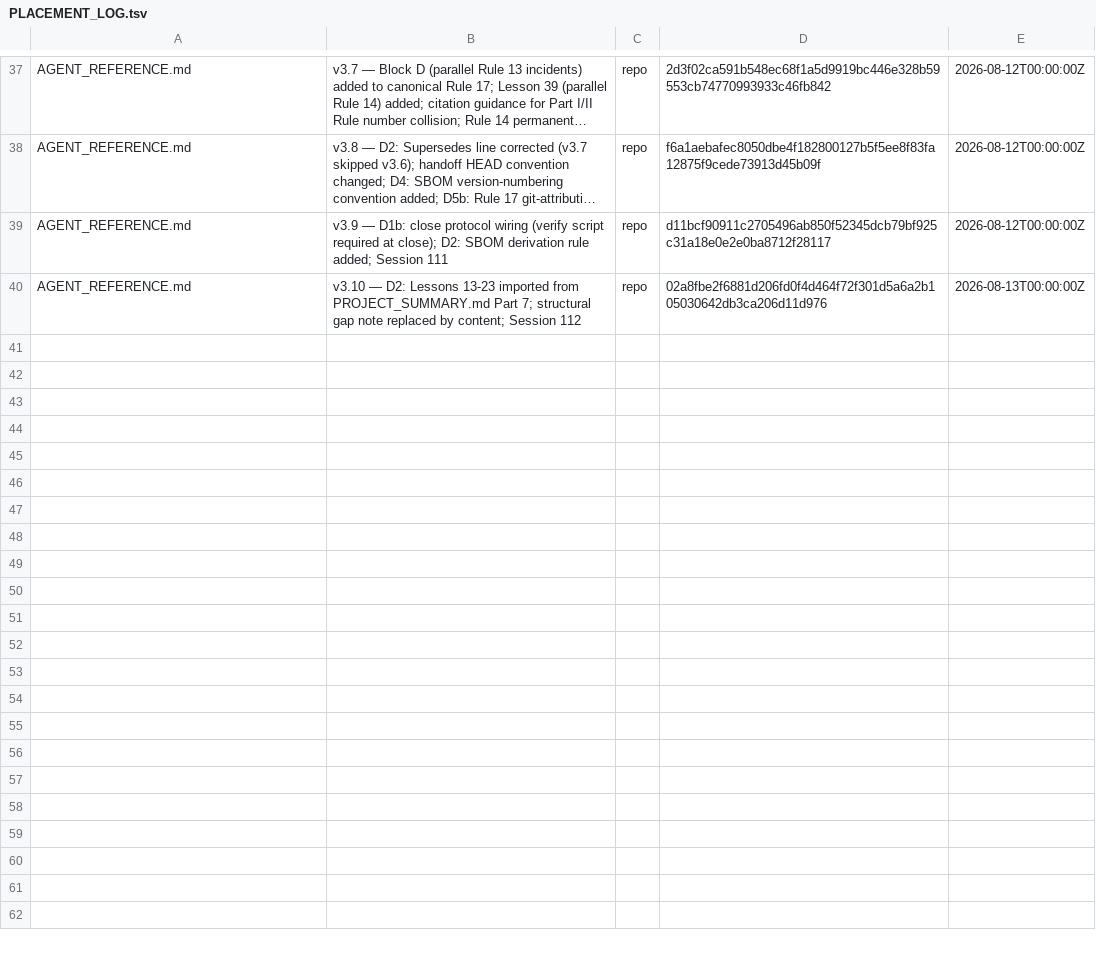
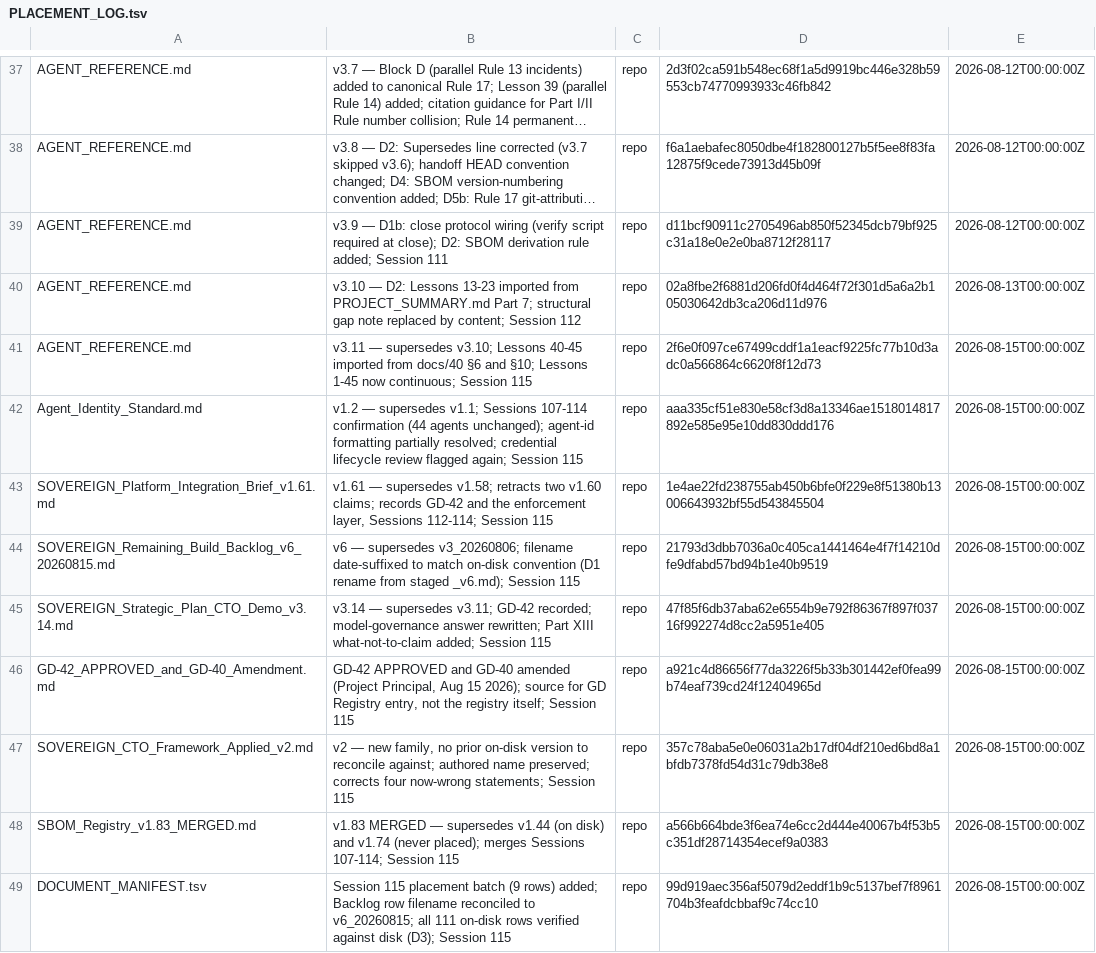
Before and after one commit to erichrumms/sovereign-platform, a TSV file: PLACEMENT_LOG.tsv, drawn as a sheet; only a part is shown, gaps mark what is left out; long unchanged cells end in …; the diff names each change by its address in the sheet, - before the commit and + after, or states it on an @@ line.

Commit message:
docs(Session 115): place nine Governance Agent documents
Governance-document placement pass. No code changes.

Placed (repo root):
- AGENT_REFERENCE.md v3.10 -> v3.11 (Lessons 40-45 imported; 1-45 continuous)
- Agent_Identity_Standard.md v1.1 -> v1.2
- SOVEREIGN_Platform_Integration_Brief_v1.61.md (supersedes v1.58)
- SOVEREIGN_Strategic_Plan_CTO_Demo_v3.14.md (supersedes v3.11)
- SOVEREIGN_Remaining_Build_Backlog_v6_20260815.md (supersedes v3_20260806)
- GD-42_APPROVED_and_GD-40_Amendment.md
- SOVEREIGN_CTO_Framework_Applied_v2.md
- SBOM_Registry_v1.83_MERGED.md (supersedes v1.44)
- DOCUMENT_MANIFEST.tsv (Session 115 batch; verified 111 rows against disk)

D1 rename: staged Backlog "_v6.md" placed as "_v6_20260815.md" to match the
on-disk version+date convention; its manifest row corrected to agree. No other
staged content altered. Superseded versions retained as the historical record.

PLACEMENT_LOG.tsv: nine rows appended (CLAUDE.md 5).
Tests unchanged: 2059 JS/TS + 195 Python. Tier 1 clear. Shell contract v1.28
unchanged, both copies identical.

```diff
--- a/PLACEMENT_LOG.tsv
+++ b/PLACEMENT_LOG.tsv
+row 41: AGENT_REFERENCE.md | v3.11 — supersedes v3.10; Lessons 40-45 imported from docs/40 §6 and §10; Lessons 1-45 now continuous; Session 115 | repo | 2f6e0f097ce67499cddf1a1eacf9225fc77b10d3adc0a566864c6620f8f12d73 | 2026-08-15T00:00:00Z
+row 42: Agent_Identity_Standard.md | v1.2 — supersedes v1.1; Sessions 107-114 confirmation (44 agents unchanged); agent-id formatting partially resolved; credential lifecycle review flagged again; Session 115 | repo | aaa335cf51e830e58cf3d8a13346ae1518014817892e585e95e10dd830ddd176 | 2026-08-15T00:00:00Z
+row 43: SOVEREIGN_Platform_Integration_Brief_v1.61.md | v1.61 — supersedes v1.58; retracts two v1.60 claims; records GD-42 and the enforcement layer, Sessions 112-114; Session 115 | repo | 1e4ae22fd238755ab450b6bfe0f229e8f51380b13006643932bf55d543845504 | 2026-08-15T00:00:00Z
+row 44: SOVEREIGN_Remaining_Build_Backlog_v6_20260815.md | v6 — supersedes v3_20260806; filename date-suffixed to match on-disk convention (D1 rename from staged _v6.md); Session 115 | repo | 21793d3dbb7036a0c405ca1441464e4f7f14210dfe9dfabd57bd94b1e40b9519 | 2026-08-15T00:00:00Z
+row 45: SOVEREIGN_Strategic_Plan_CTO_Demo_v3.14.md | v3.14 — supersedes v3.11; GD-42 recorded; model-governance answer rewritten; Part XIII what-not-to-claim added; Session 115 | repo | 47f85f6db37aba62e6554b9e792f86367f897f03716f992274d8cc2a5951e405 | 2026-08-15T00:00:00Z
+row 46: GD-42_APPROVED_and_GD-40_Amendment.md | GD-42 APPROVED and GD-40 amended (Project Principal, Aug 15 2026); source for GD Registry entry, not the registry itself; Session 115 | repo | a921c4d86656f77da3226f5b33b301442ef0fea99b74eaf739cd24f12404965d | 2026-08-15T00:00:00Z
+row 47: SOVEREIGN_CTO_Framework_Applied_v2.md | v2 — new family, no prior on-disk version to reconcile against; authored name preserved; corrects four now-wrong statements; Session 115 | repo | 357c78aba5e0e06031a2b17df04df210ed6bd8a1bfdb7378fd54d31c79db38e8 | 2026-08-15T00:00:00Z
+row 48: SBOM_Registry_v1.83_MERGED.md | v1.83 MERGED — supersedes v1.44 (on disk) and v1.74 (never placed); merges Sessions 107-114; Session 115 | repo | a566b664bde3f6ea74e6cc2d444e40067b4f53b5c351df28714354ecef9a0383 | 2026-08-15T00:00:00Z
+row 49: DOCUMENT_MANIFEST.tsv | Session 115 placement batch (9 rows) added; Backlog row filename reconciled to v6_20260815; all 111 on-disk rows verified against disk (D3); Session 115 | repo | 99d919aec356af5079d2eddf1b9c5137bef7f8961704b3feafdcbbaf9c74cc10 | 2026-08-15T00:00:00Z
```
Also changed, not shown: DOCUMENT_MANIFEST.tsv, 8 other files.
